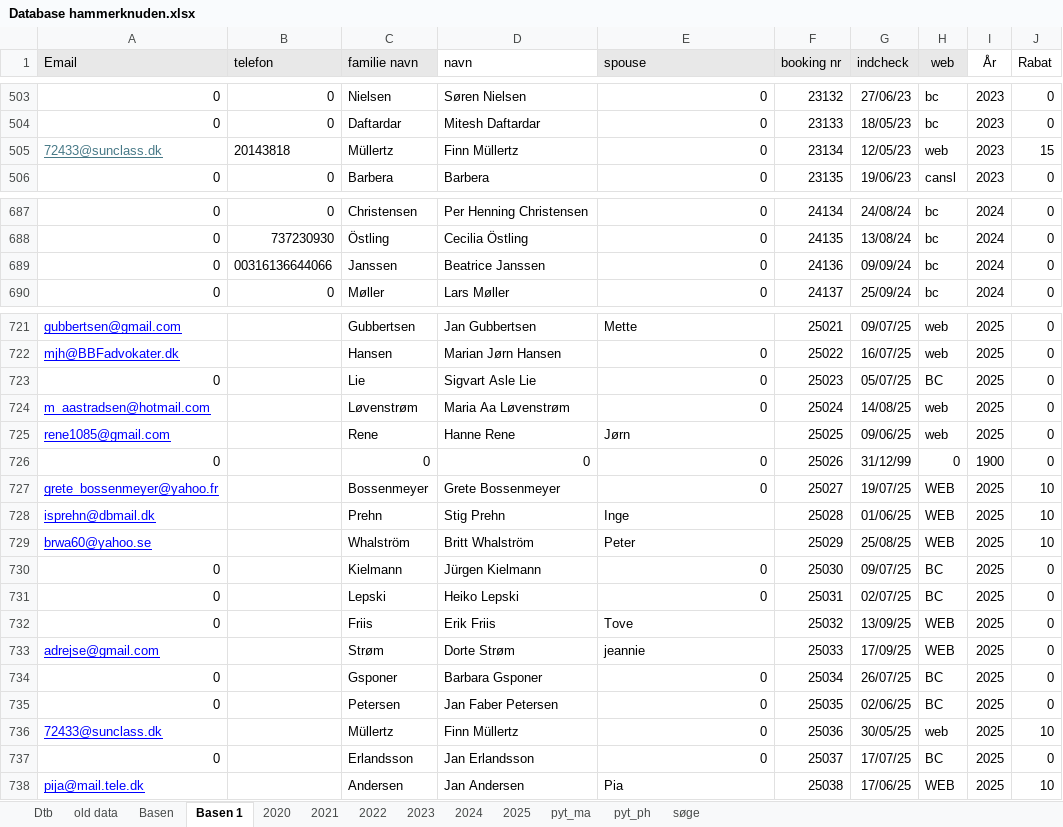
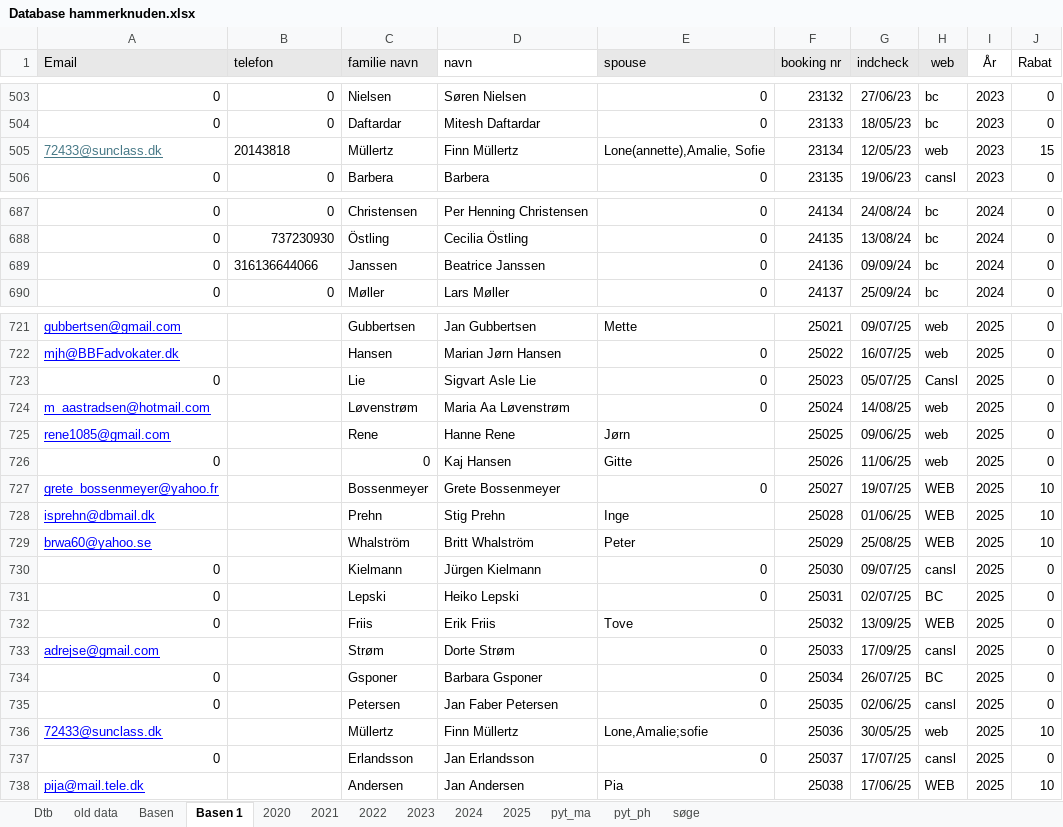
Before and after one commit to Hammerknuden/HK-portal10, an Excel workbook: Database hammerknuden.xlsx, sheet Basen 1, drawn as a sheet; only a part is shown, gaps mark what is left out; values as stored, in another font and other column widths than the file's, no borders; conditional formats not drawn; the diff covers the shown part only; the diff names each change by its address in the sheet, - before the commit and + after, or states it on an @@ line.

```diff
--- a/Database hammerknuden.xlsx (sheet Basen 1)
+++ b/Database hammerknuden.xlsx (sheet Basen 1)
-E505 (spouse): 0
+E505 (spouse): Lone(annette),Amalie, Sofie
-B689 (telefon): 00316136644066
+B689 (telefon): 316136644066
-H723 (web): BC
+H723 (web): Cansl
-D726 (navn): 0
+D726 (navn): Kaj Hansen
-E726 (spouse): 0
+E726 (spouse): Gitte
-G726 (indcheck): 31/12/99
+G726 (indcheck): 11/06/25
-H726 (web): 0
+H726 (web): web
-I726 (År): 1900
+I726 (År): 2025
-H730 (web): BC
+H730 (web): cansl
-E733 (spouse): jeannie
+E733 (spouse): 0
-H733 (web): WEB
+H733 (web): cansl
-H735 (web): BC
+H735 (web): cansl
-E736 (spouse): 0
+E736 (spouse): Lone,Amalie;sofie
-H737 (web): BC
+H737 (web): cansl
```
Also changed, not shown: 6 edited cells elsewhere in this sheet, sheet 2025, sheet Dtb, sheet old data, sheet søge, sheet 2023, sheet 2024.
